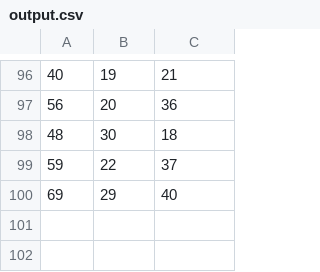
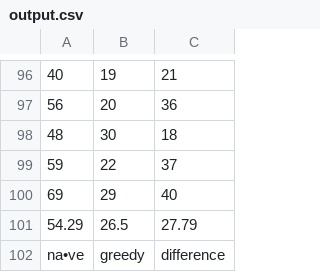
Before and after one commit to The-Final-Cookie/ece2031-proj, a CSV file: output.csv, drawn as a sheet; only a part is shown, gaps mark what is left out; the diff names each change by its address in the sheet, - before the commit and + after, or states it on an @@ line.

```diff
--- a/output.csv
+++ b/output.csv
+row 101: 54.29 | 26.5 | 27.79
+row 102: na•ve | greedy | difference
```
Also changed, not shown: 3 other files.
